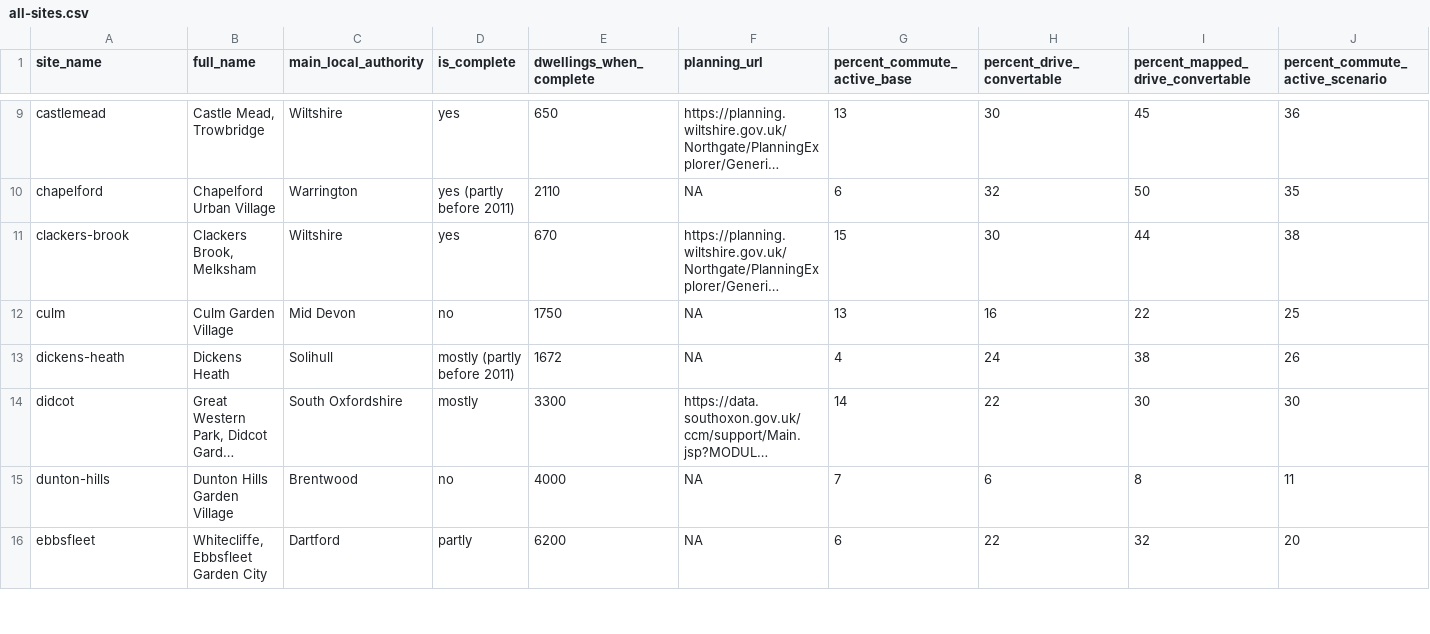
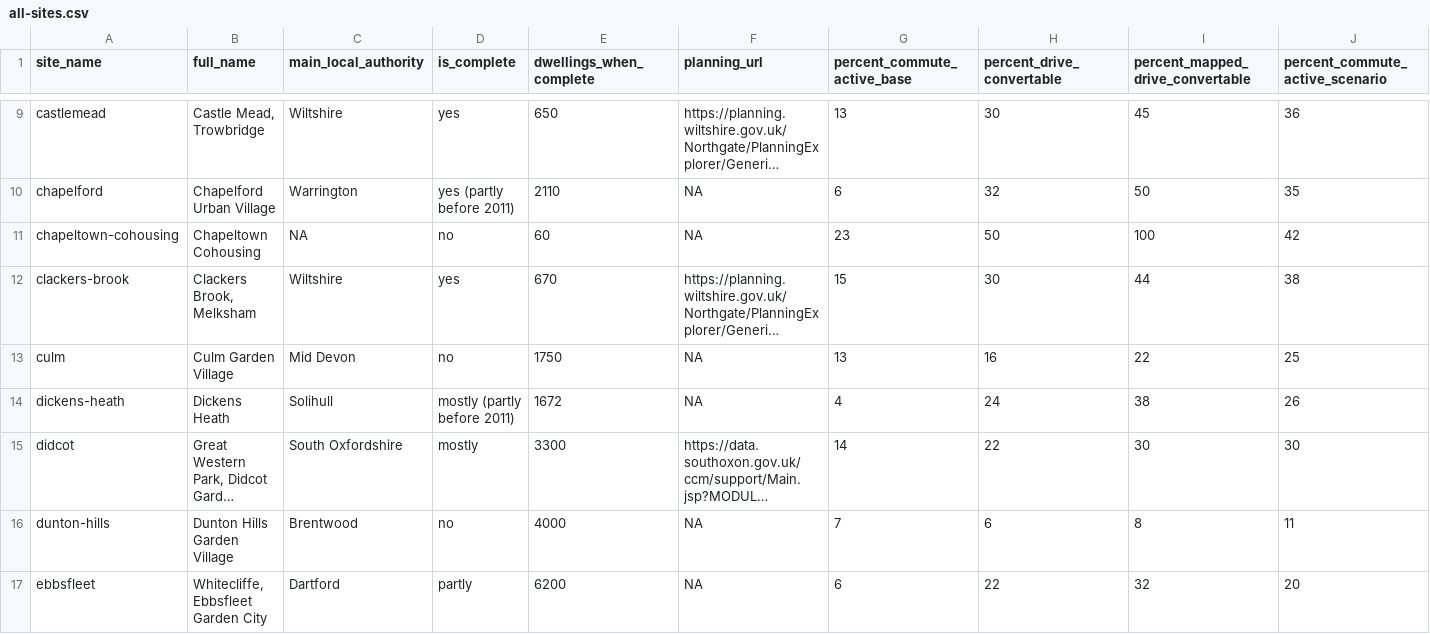
Before and after one commit to cyipt/actdev, a CSV file: data-small/all-sites.csv, drawn as a sheet; only a part is shown, gaps mark what is left out; long unchanged cells end in …; rows hold the shown columns only; the diff names each change by its address in the sheet, - before the commit and + after, or states it on an @@ line.

Commit message:
Chapeltown cohousing test

```diff
--- a/data-small/all-sites.csv
+++ b/data-small/all-sites.csv
+row 11: chapeltown-cohousing | Chapeltown Cohousing | NA | no | 60 | NA | 23 | 50 | 100 | 42
```
Also changed, not shown: data-small/mode-share-sites-baseline.csv, data-small/mode-share-sites-goactive.csv, 32 other files.
